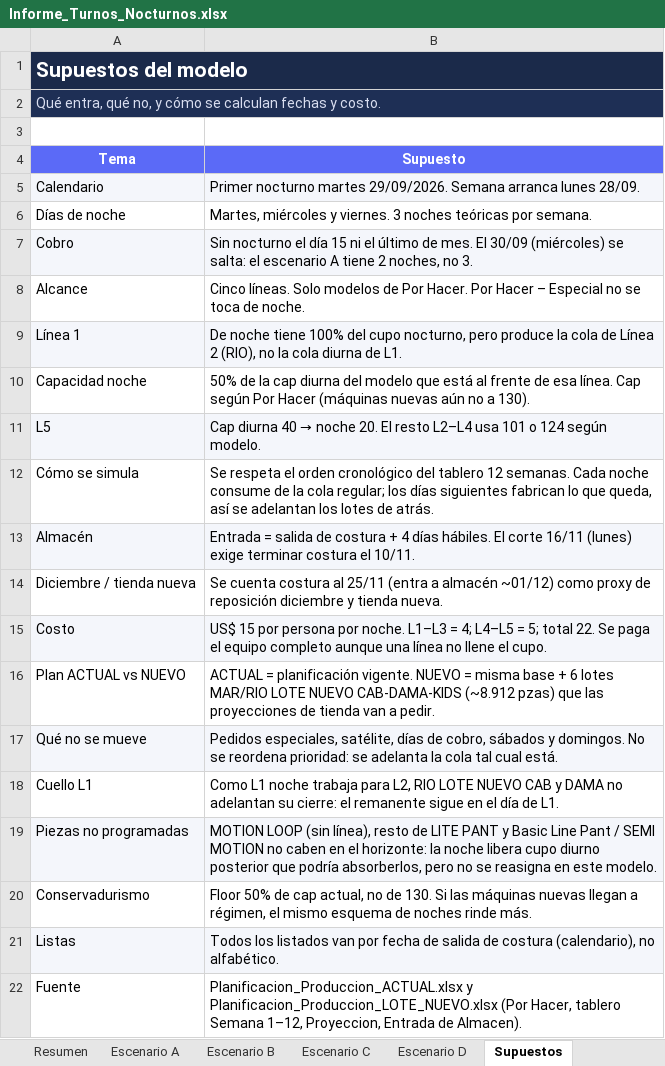
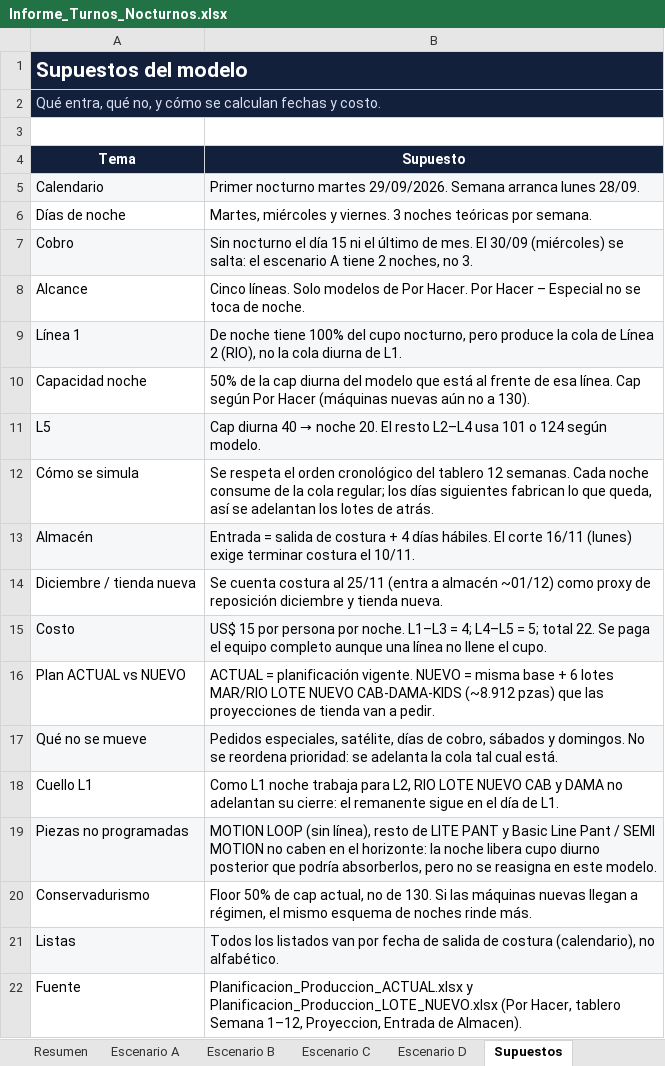
Before and after one commit to scm-svg/Data-Analyst, an Excel workbook: planificacion-produccion/Informe_Turnos_Nocturnos.xlsx, sheet Supuestos, drawn as a sheet; values as stored, in another font and other column widths than the file's, no borders; the diff names each change by its address in the sheet, - before the commit and + after, or states it on an @@ line.

```diff
--- a/planificacion-produccion/Informe_Turnos_Nocturnos.xlsx (sheet Supuestos)
+++ b/planificacion-produccion/Informe_Turnos_Nocturnos.xlsx (sheet Supuestos)
-A2:B2 fill: #1E2F55
+A2:B2 fill: #12203C
-A4:B4 fill: #5B6AF7
+A4:B4 fill: #12203C
```
Also changed, not shown: sheet Escenario A, sheet Escenario B, sheet Escenario C, sheet Escenario D, sheet Resumen, 2 other files.
